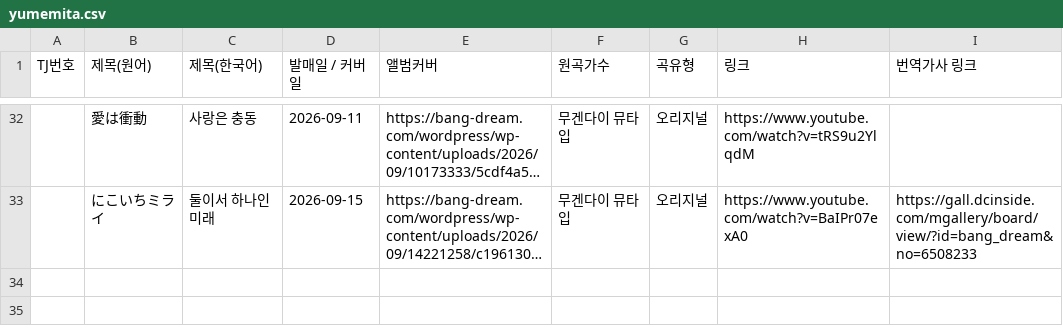
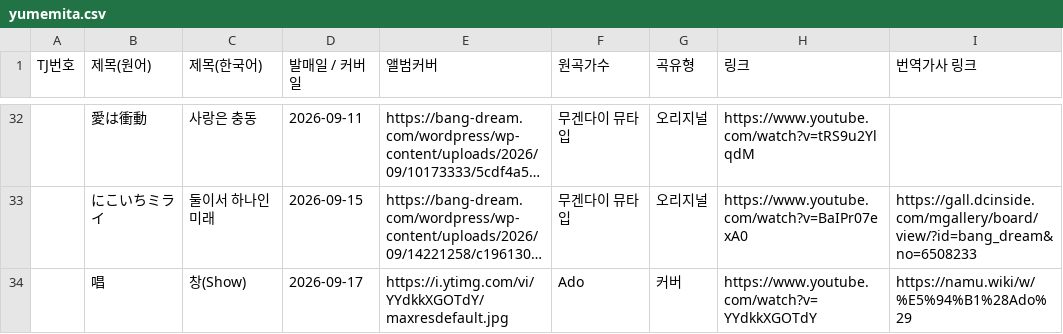
Before and after one commit to bandorigall/bandori_songs.github.io, a CSV file: yumemita.csv, drawn as a sheet; only a part is shown, gaps mark what is left out; long unchanged cells end in …; the diff names each change by its address in the sheet, - before the commit and + after, or states it on an @@ line.

```diff
--- a/yumemita.csv
+++ b/yumemita.csv
+row 34:  | 唱 | 창(Show) | 2026-09-17 | https://i.ytimg.com/vi/YYdkkXGOTdY/maxresdefault.jpg | Ado | 커버 | https://www.youtube.com/watch?v=YYdkkXGOTdY | https://namu.wiki/w/%E5%94%B1%28Ado%29
```
Also changed, not shown: ikkadumbrock.csv, 2 other files.
